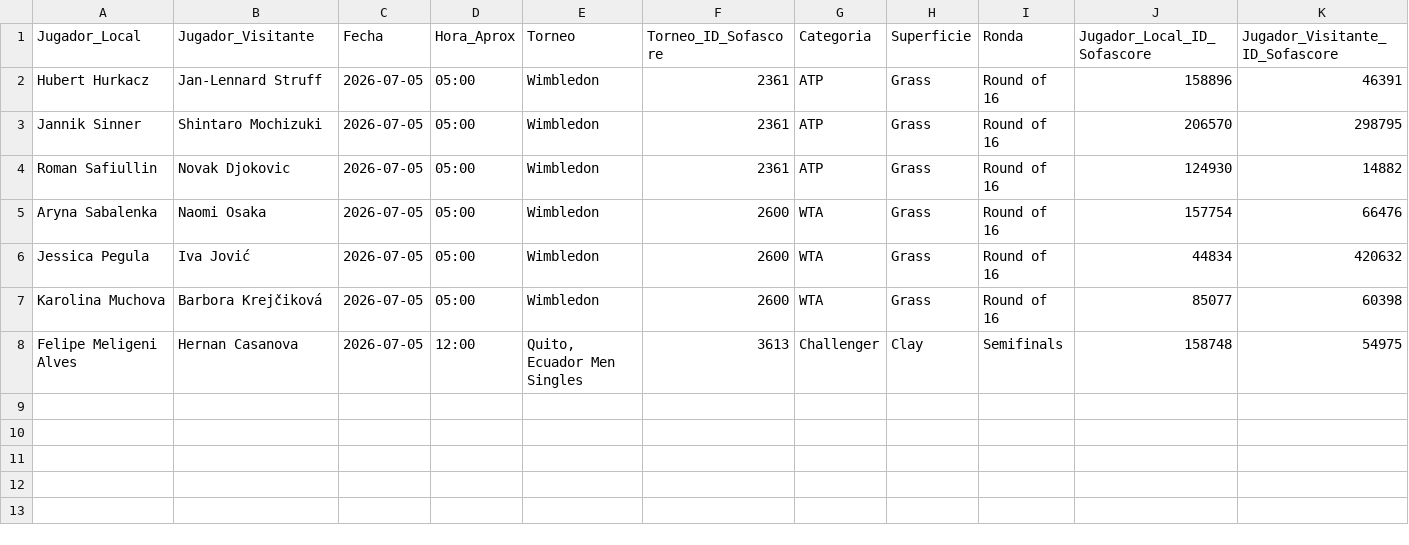
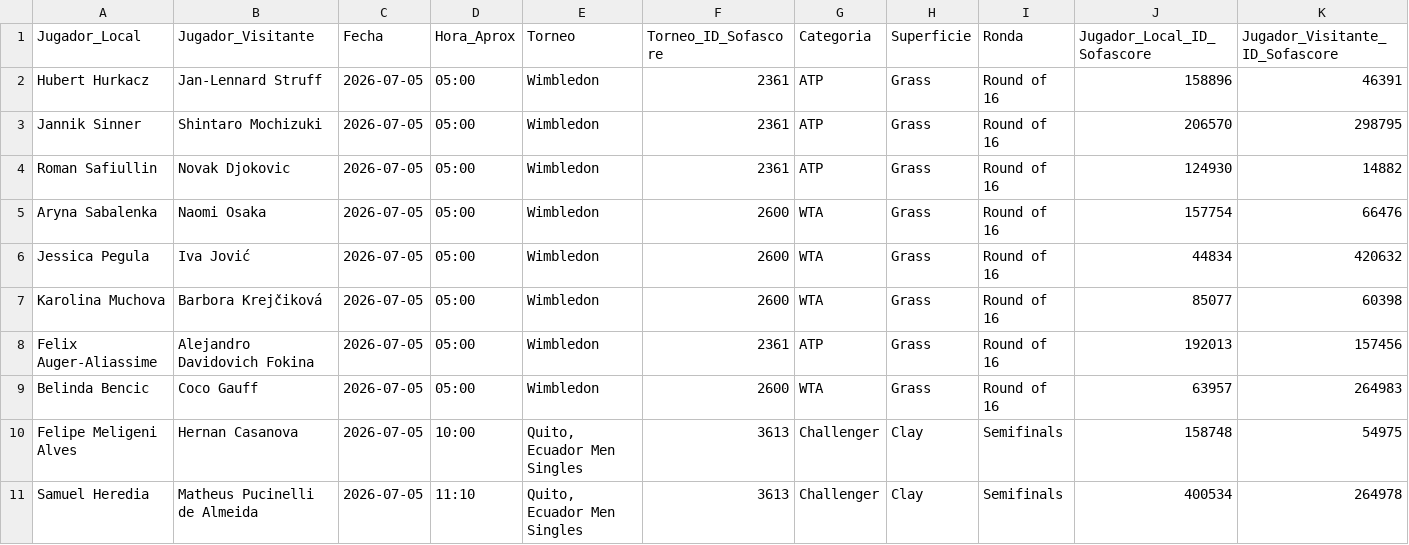
Before and after one commit to rovivadigital-cpu/futbol, a CSV file: datos/calendario.csv, drawn as a sheet; only a part is shown; addresses are those after the commit; rows hold the shown columns only; the diff names each change by its address in the sheet, - before the commit and + after, or states it on an @@ line.

Commit message:
Actualización calendario de tenis (formato PHP) - 2026-07-03 19:30:25

```diff
--- a/datos/calendario.csv
+++ b/datos/calendario.csv
+row 8: Felix Auger-Aliassime | Alejandro Davidovich Fokina | 2026-07-05 | 05:00 | Wimbledon | 2361 | ATP | Grass | Round of 16 | 192013 | 157456
+row 9: Belinda Bencic | Coco Gauff | 2026-07-05 | 05:00 | Wimbledon | 2600 | WTA | Grass | Round of 16 | 63957 | 264983
-D10 (Hora_Aprox): 12:00
+D10 (Hora_Aprox): 10:00
+row 11: Samuel Heredia | Matheus Pucinelli de Almeida | 2026-07-05 | 11:10 | Quito, Ecuador Men Singles | 3613 | Challenger | Clay | Semifinals | 400534 | 264978
```
